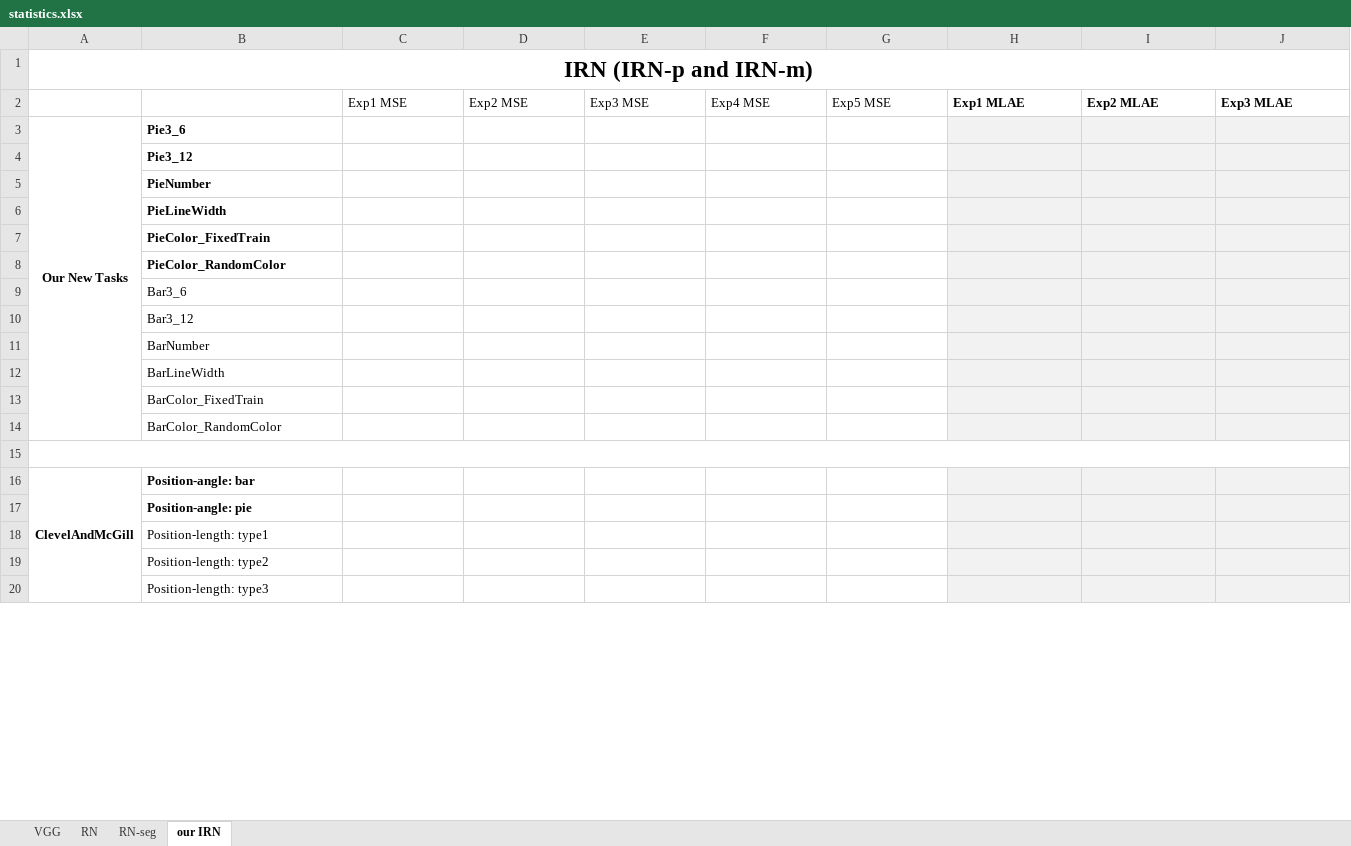
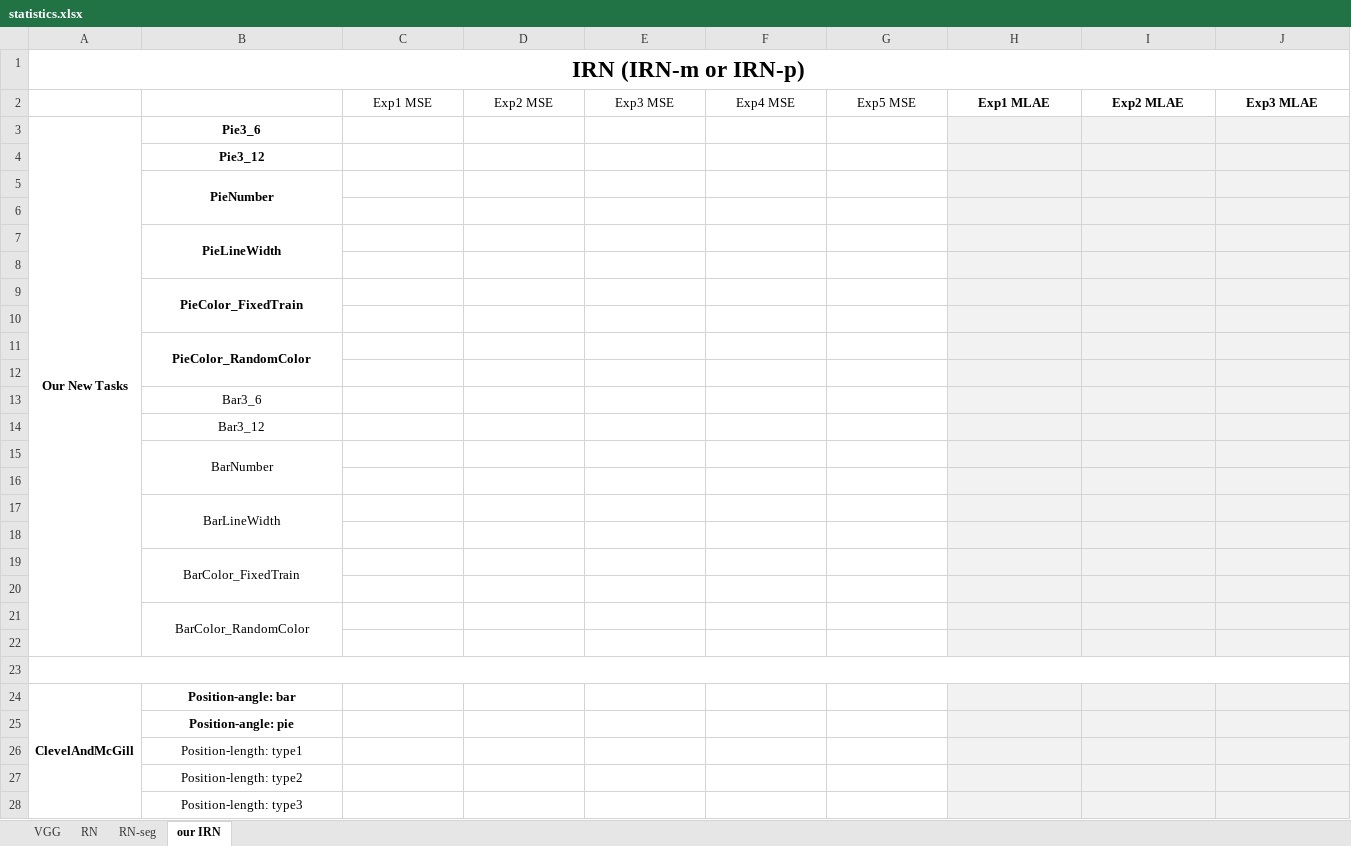
Before and after one commit to RyuZhihao123/Instance-based-RN, an Excel workbook: statistics.xlsx, sheet our IRN, drawn as a sheet; only a part is shown; values as stored, in another font and other column widths than the file's, no borders; addresses are those after the commit; rows hold the shown columns only; the diff covers the shown part only; the diff names each change by its address in the sheet, - before the commit and + after, or states it on an @@ line.

```diff
--- a/statistics.xlsx (sheet our IRN)
+++ b/statistics.xlsx (sheet our IRN)
-A1: IRN (IRN-p and IRN-m)
+A1: IRN (IRN-m or IRN-p)
-C2:J2 alignment: left
+C2:J2 alignment: center
-B3:B4 alignment: left
+B3:B4 alignment: center
+row 5:  | PieNumber
-B6: PieNumber
+B6: (empty)
-B7 alignment: left
+B7 alignment: center
+B7:B8 merged
+row 8: (empty)
-B9 alignment: left
+B9 alignment: center
+B9:B10 merged
+row 10: (empty)
-B11 alignment: left
+B11 alignment: center
+B11:B12 merged
+row 12: (empty)
-B13:B14 alignment: left
+B13:B14 alignment: center
+row 15:  | BarNumber
-B16: BarNumber
+B16: (empty)
-B17 alignment: left
+B17 alignment: center
+B17:B18 merged
+row 18: (empty)
-B19 alignment: left
+B19 alignment: center
+B19:B20 merged
+row 20: (empty)
-B21 alignment: left
+B21 alignment: center
+B21:B22 merged
+row 22: (empty)
-B24:B28 alignment: left
+B24:B28 alignment: center
```
Also changed, not shown: cell formats elsewhere in this sheet, sheet RN-seg, sheet RN, sheet VGG, 46 other files.
